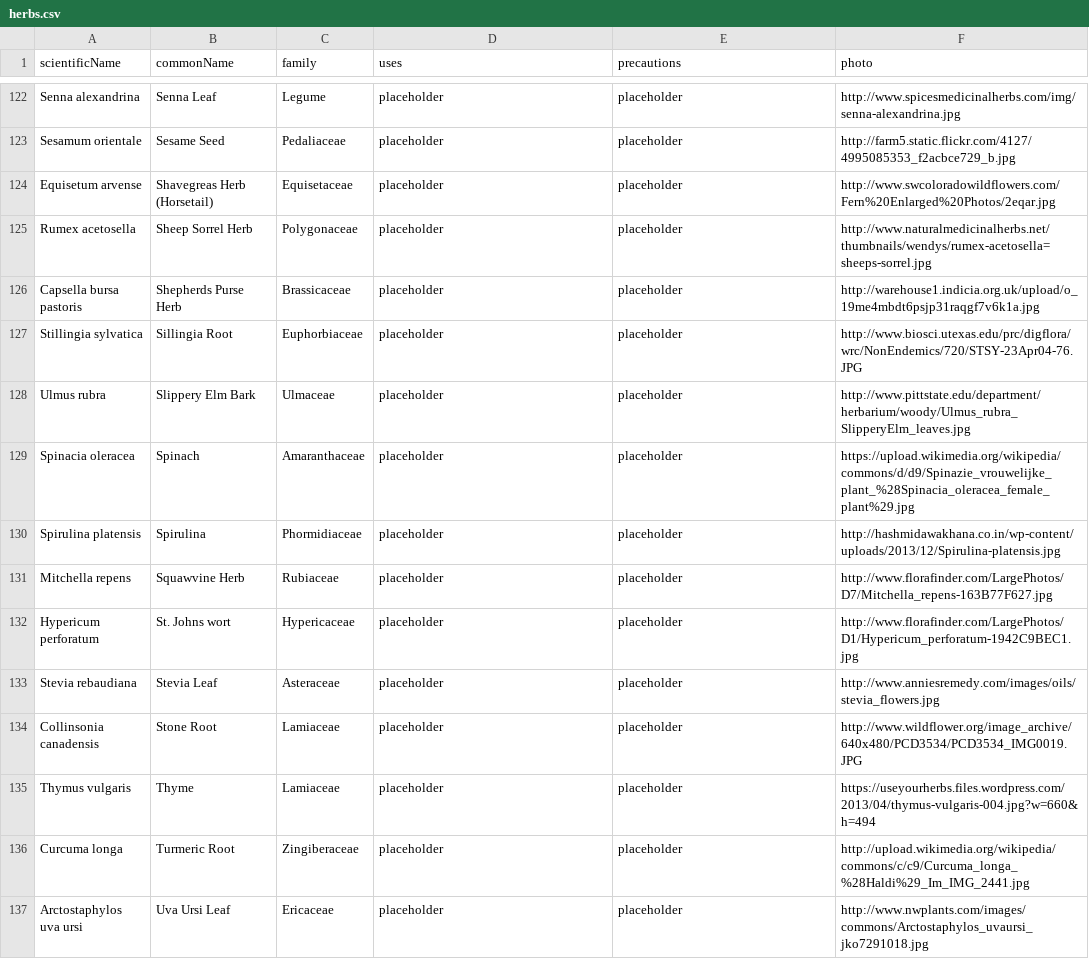
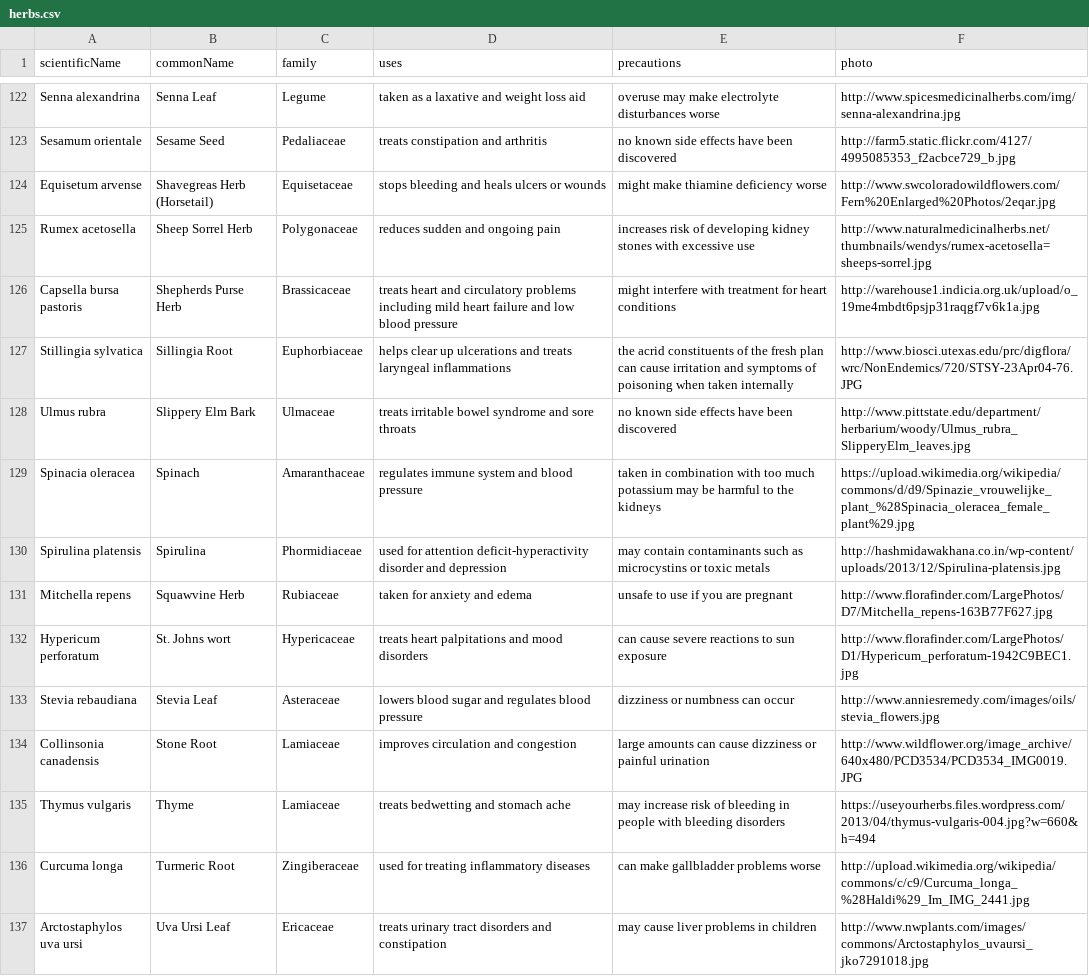
Before and after one commit to spassantino/HerbCrudProject, a CSV file: WebContent/WEB-INF/herbs.csv, drawn as a sheet; only a part is shown, gaps mark what is left out; the diff covers the shown part only; the diff names each change by its address in the sheet, - before the commit and + after, or states it on an @@ line.

```diff
--- a/WebContent/WEB-INF/herbs.csv
+++ b/WebContent/WEB-INF/herbs.csv
-D122 (uses): placeholder
+D122 (uses): taken as a laxative and weight loss aid
-E122 (precautions): placeholder
+E122 (precautions): overuse may make electrolyte disturbances worse
-D123 (uses): placeholder
+D123 (uses): treats constipation and arthritis
-E123 (precautions): placeholder
+E123 (precautions): no known side effects have been discovered
-D124 (uses): placeholder
+D124 (uses): stops bleeding and heals ulcers or wounds
-E124 (precautions): placeholder
+E124 (precautions): might make thiamine deficiency worse
-D125 (uses): placeholder
+D125 (uses): reduces sudden and ongoing pain
-E125 (precautions): placeholder
+E125 (precautions): increases risk of developing kidney stones with excessive use
-D126 (uses): placeholder
+D126 (uses): treats heart and circulatory problems including mild heart failure and low blood pressure
-E126 (precautions): placeholder
+E126 (precautions): might interfere with treatment for heart conditions
-D127 (uses): placeholder
+D127 (uses): helps clear up ulcerations and treats laryngeal inflammations
-E127 (precautions): placeholder
+E127 (precautions): the acrid constituents of the fresh plan can cause irritation and symptoms of poisoning when taken internally
-D128 (uses): placeholder
+D128 (uses): treats irritable bowel syndrome and sore throats
-E128 (precautions): placeholder
+E128 (precautions): no known side effects have been discovered
-D129 (uses): placeholder
+D129 (uses): regulates immune system and blood pressure
-E129 (precautions): placeholder
+E129 (precautions): taken in combination with too much potassium may be harmful to the kidneys
-D130 (uses): placeholder
+D130 (uses): used for attention deficit-hyperactivity disorder and depression
-E130 (precautions): placeholder
+E130 (precautions): may contain contaminants such as microcystins or toxic metals
-D131 (uses): placeholder
+D131 (uses): taken for anxiety and edema
-E131 (precautions): placeholder
+E131 (precautions): unsafe to use if you are pregnant
-D132 (uses): placeholder
+D132 (uses): treats heart palpitations and mood disorders
-E132 (precautions): placeholder
+E132 (precautions): can cause severe reactions to sun exposure
-D133 (uses): placeholder
+D133 (uses): lowers blood sugar and regulates blood pressure
-E133 (precautions): placeholder
+E133 (precautions): dizziness or numbness can occur
-D134 (uses): placeholder
+D134 (uses): improves circulation and congestion
-E134 (precautions): placeholder
+E134 (precautions): large amounts can cause dizziness or painful urination
-D135 (uses): placeholder
+D135 (uses): treats bedwetting and stomach ache
-E135 (precautions): placeholder
+E135 (precautions): may increase risk of bleeding in people with bleeding disorders
-D136 (uses): placeholder
+D136 (uses): used for treating inflammatory diseases
-E136 (precautions): placeholder
+E136 (precautions): can make gallbladder problems worse
-D137 (uses): placeholder
+D137 (uses): treats urinary tract disorders and constipation
-E137 (precautions): placeholder
+E137 (precautions): may cause liver problems in children
```
Also changed, not shown: 68 edited cells elsewhere in this file, 1 other file.
